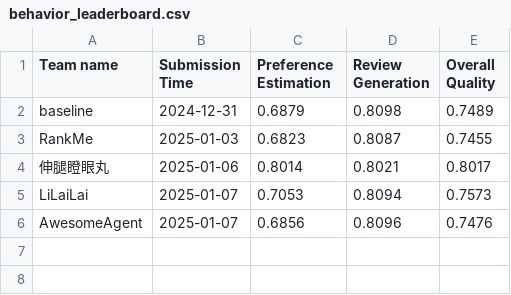
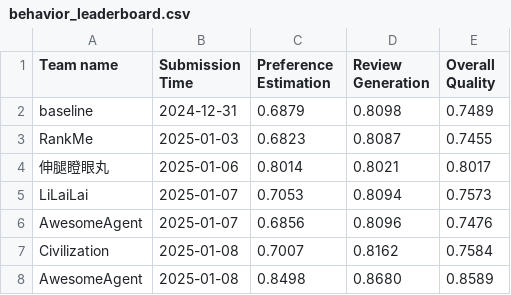
Before and after one commit to Ashish-Basetty/AgentSocietyChallenge, a CSV file: docs/assets/data/behavior_leaderboard.csv, drawn as a sheet.

```diff
--- a/docs/assets/data/behavior_leaderboard.csv
+++ b/docs/assets/data/behavior_leaderboard.csv
@@ -6 +6,3 @@ LiLaiLai, 2025-01-07, 0.7053, 0.8094, 0.7573
 AwesomeAgent, 2025-01-07, 0.6856, 0.8096, 0.7476
+Civilization, 2025-01-08, 0.7007, 0.8162, 0.7584
+AwesomeAgent, 2025-01-08, 0.8498, 0.8680, 0.8589
```
Also changed, not shown: docs/assets/data/recommendation_leaderboard.csv, 2 other files.
